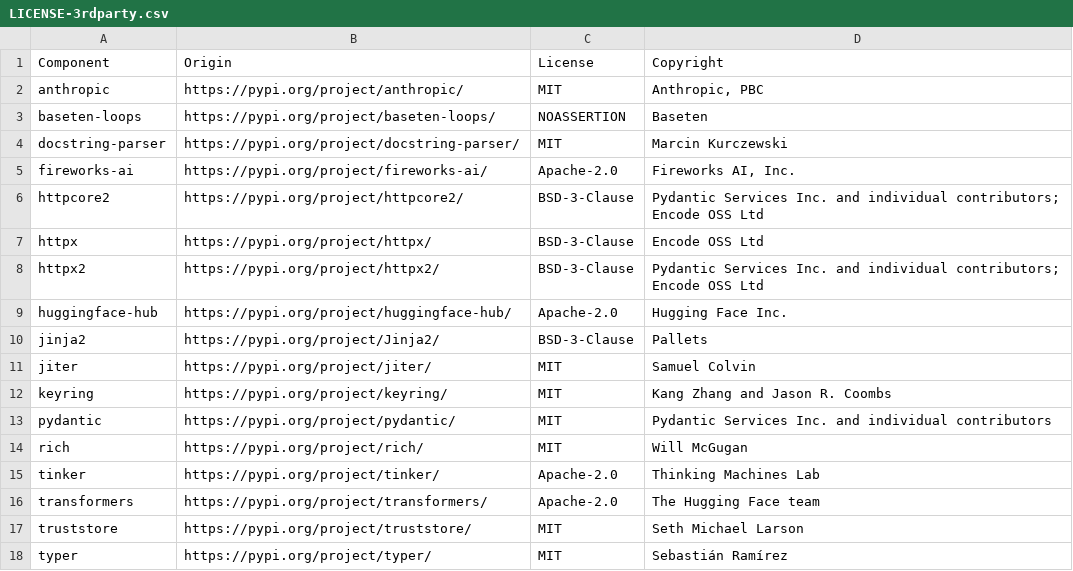
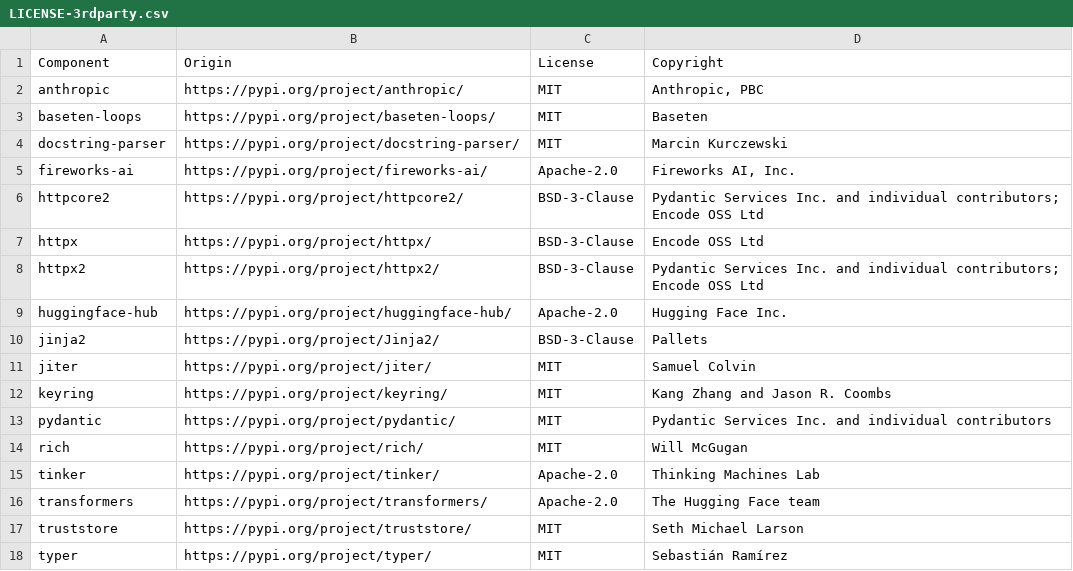
Before and after one commit to DataDog/pup-finetune, a CSV file: LICENSE-3rdparty.csv, drawn as a sheet.

Commit message:
Bump baseten-loops to 0.28.0, now MIT
baseten-loops publishes an MIT license from 0.27.0, so the license
check drops its NOASSERTION exception, which existed only for it.
0.27 and 0.28 add only optional sampler replica counts and request
headers, so the client needs no change.

```diff
--- a/LICENSE-3rdparty.csv
+++ b/LICENSE-3rdparty.csv
@@ -2,3 +2,3 @@ Component,Origin,License,Copyright
 anthropic,https://pypi.org/project/anthropic/,MIT,"Anthropic, PBC"
-baseten-loops,https://pypi.org/project/baseten-loops/,NOASSERTION,Baseten
+baseten-loops,https://pypi.org/project/baseten-loops/,MIT,Baseten
 docstring-parser,https://pypi.org/project/docstring-parser/,MIT,Marcin Kurczewski
```
Also changed, not shown: 5 other files.
